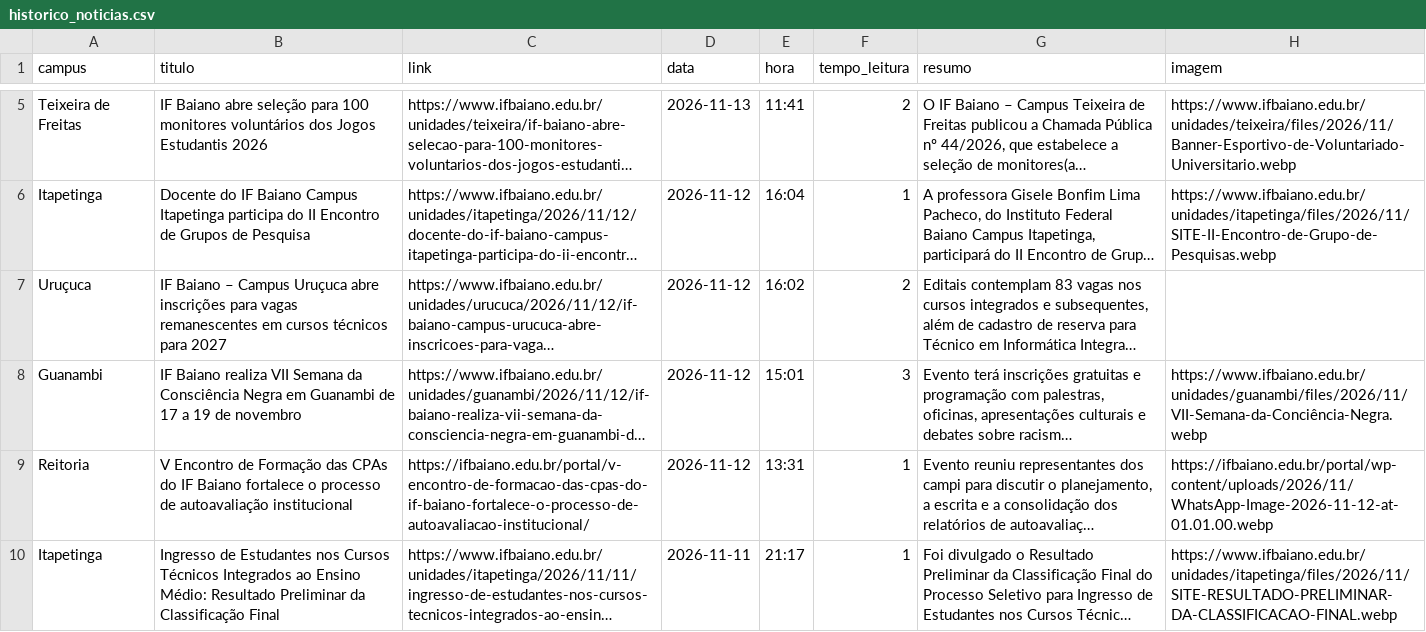
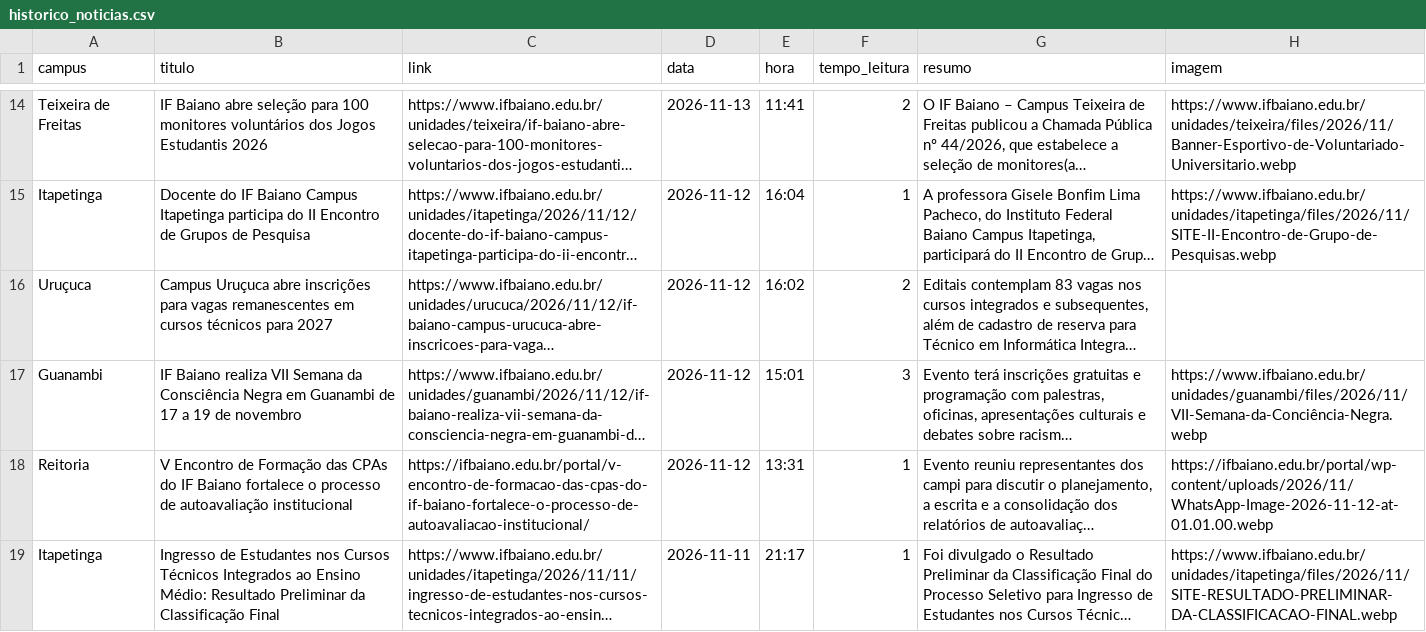
Before and after one commit to ascomifbaiano/jornal-bembaiano, a CSV file: data/historico_noticias.csv, drawn as a sheet; only a part is shown, gaps mark what is left out; long unchanged cells end in …; addresses are those after the commit; the diff covers the shown part only; the diff names each change by its address in the sheet, - before the commit and + after, or states it on an @@ line.

```diff
--- a/data/historico_noticias.csv
+++ b/data/historico_noticias.csv
-B16 (titulo): IF Baiano – Campus Uruçuca…
+B16 (titulo): Campus Uruçuca…
```
Also changed, not shown: 9 added rows and 5 removed rows elsewhere in this file.
